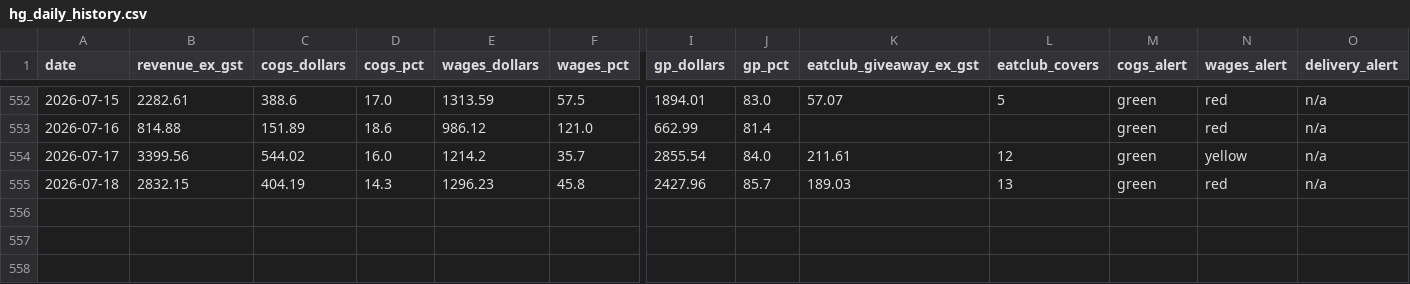
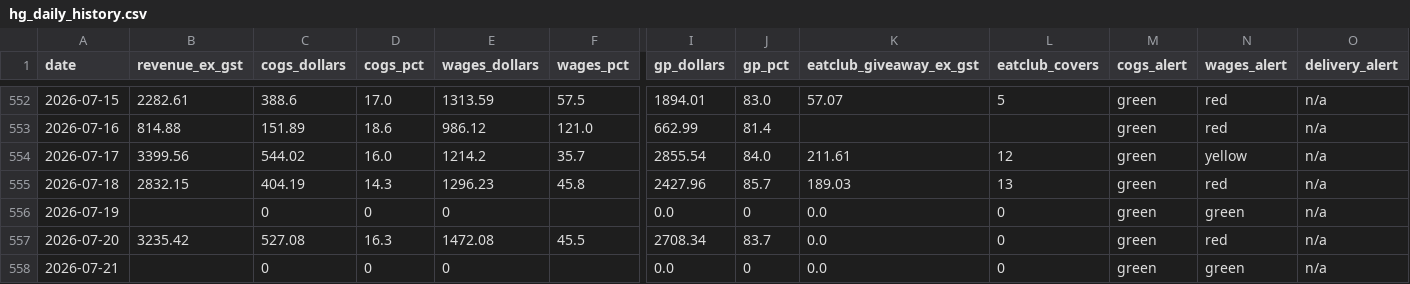
Before and after one commit to zakstowaway/mari-daily-reporting, a CSV file: data/hg_daily_history.csv, drawn as a sheet; only a part is shown, gaps mark what is left out; rows hold the shown columns only; the diff names each change by its address in the sheet, - before the commit and + after, or states it on an @@ line.

Commit message:
Restore 19-21 Jul daily history truncated by prior commit; keep leave fix

```diff
--- a/data/hg_daily_history.csv
+++ b/data/hg_daily_history.csv
+row 556: 2026-07-19 |  | 0 | 0 | 0 |  | 0.0 | 0 | 0.0 | 0 | green | green | n/a
+row 557: 2026-07-20 | 3235.42 | 527.08 | 16.3 | 1472.08 | 45.5 | 2708.34 | 83.7 | 0.0 | 0 | green | red | n/a
+row 558: 2026-07-21 |  | 0 | 0 | 0 |  | 0.0 | 0 | 0.0 | 0 | green | green | n/a
```
Also changed, not shown: data/mari_daily_history.csv, data/stow_daily_history.csv.
